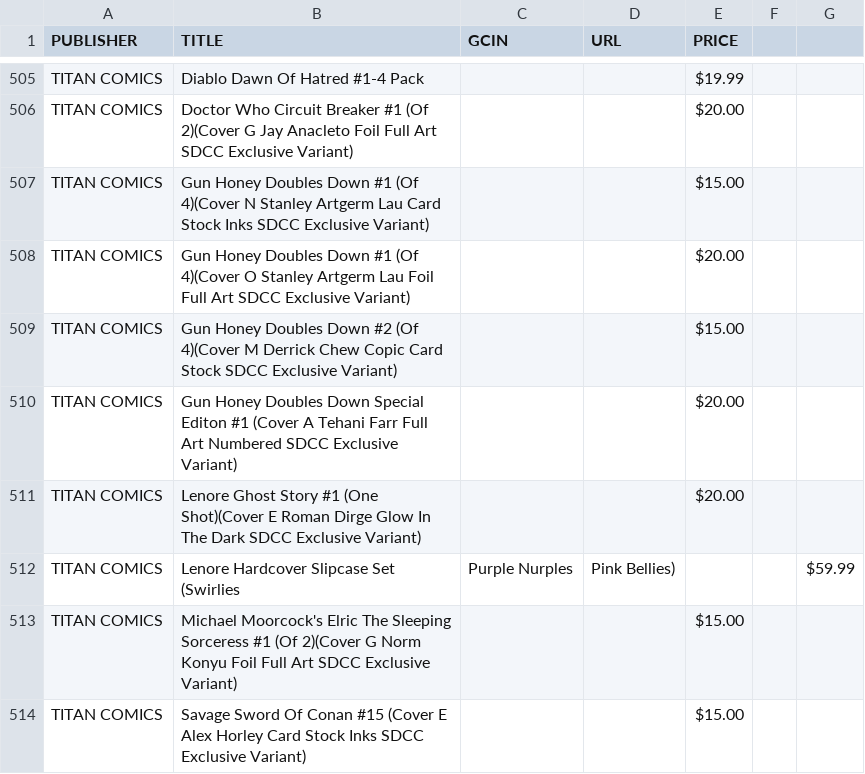
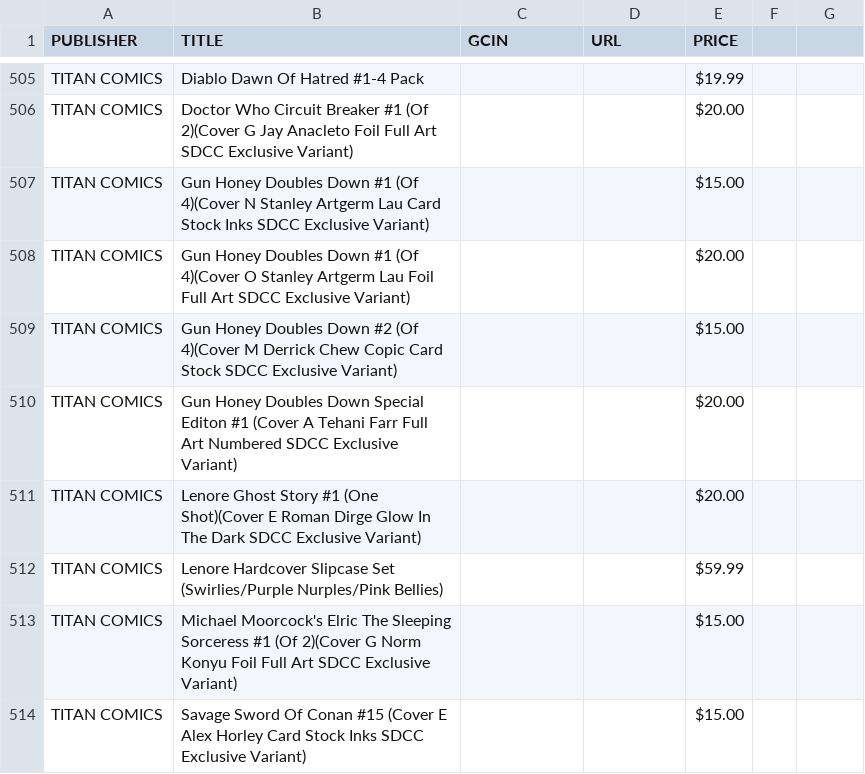
Before and after one commit to cslepage/comiclist_checklist, a CSV file: checklist.csv, drawn as a sheet; only a part is shown, gaps mark what is left out.

Commit message:
Update checklist.csv

```diff
--- a/checklist.csv
+++ b/checklist.csv
@@ -511,3 +511,3 @@ TITAN COMICS,Gun Honey Doubles Down Special Editon #1 (Cover A Tehani Farr Full
 TITAN COMICS,Lenore Ghost Story #1 (One Shot)(Cover E Roman Dirge Glow In The Dark SDCC Exclusive Variant),,,$20.00
-TITAN COMICS,Lenore Hardcover Slipcase Set (Swirlies, Purple Nurples, Pink Bellies),,,$59.99
+TITAN COMICS,Lenore Hardcover Slipcase Set (Swirlies/Purple Nurples/Pink Bellies),,,$59.99
 TITAN COMICS,Michael Moorcock's Elric The Sleeping Sorceress #1 (Of 2)(Cover G Norm Konyu Foil Full Art SDCC Exclusive Variant),,,$15.00
```
